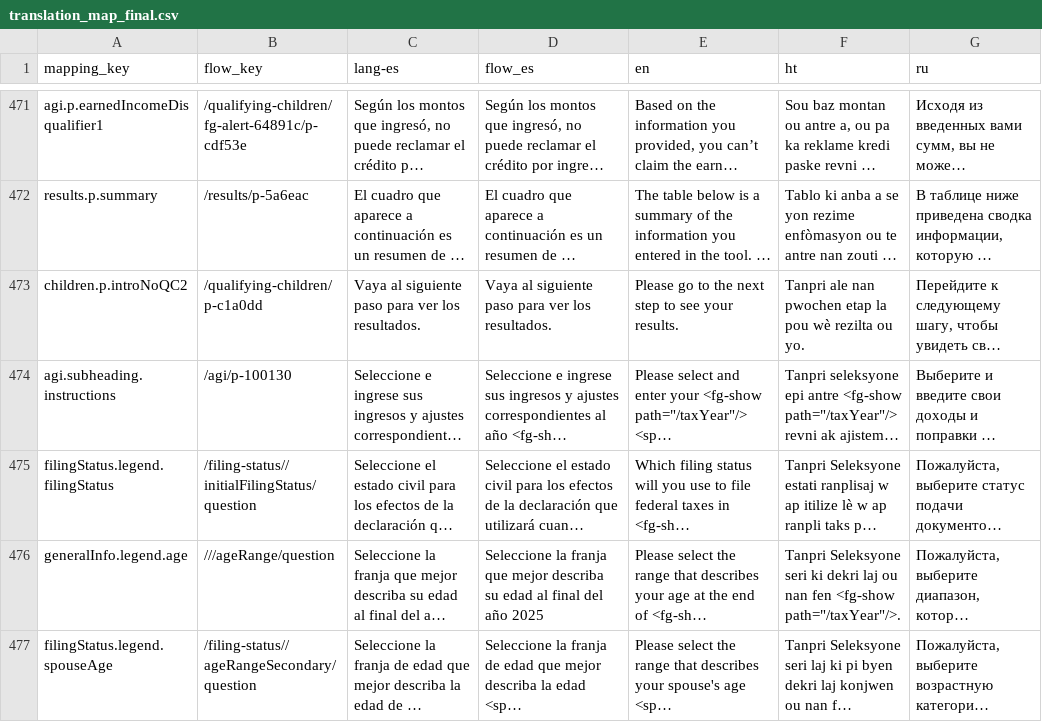
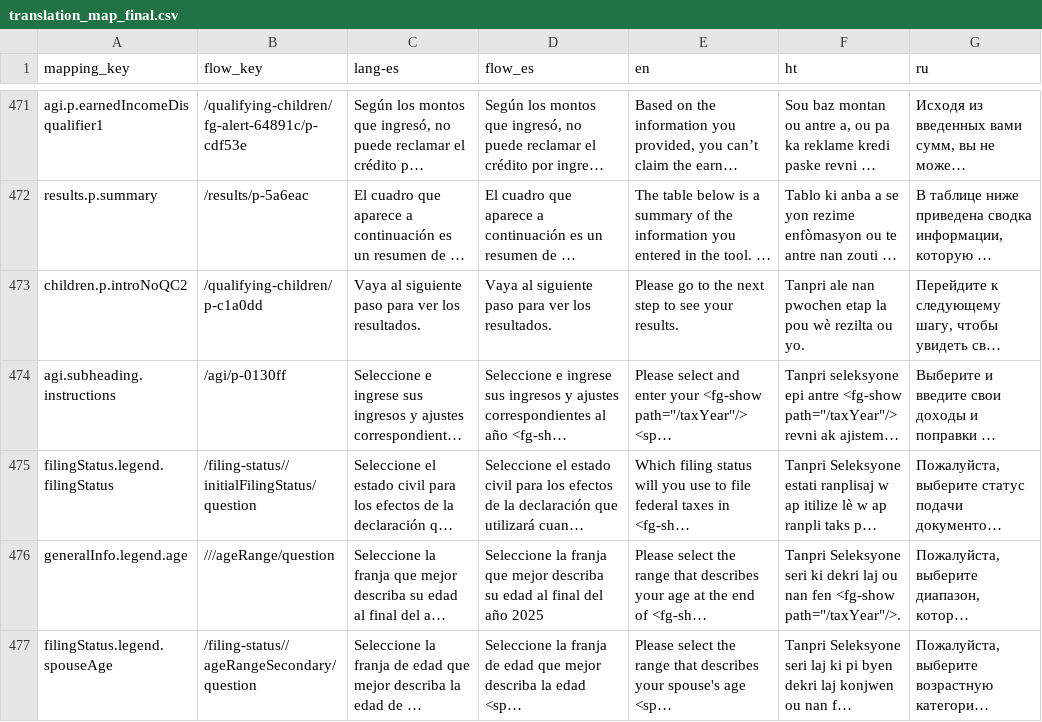
Before and after one commit to IRS-Public/eitc-assistant, a CSV file: docs/translations/translation_map_final.csv, drawn as a sheet; only a part is shown, gaps mark what is left out; long unchanged cells end in …; the diff names each change by its address in the sheet, - before the commit and + after, or states it on an @@ line.

```diff
--- a/docs/translations/translation_map_final.csv
+++ b/docs/translations/translation_map_final.csv
-B474 (flow_key): /agi/p-100130
+B474 (flow_key): /agi/p-0130ff
```
Also changed, not shown: 10 other files.
